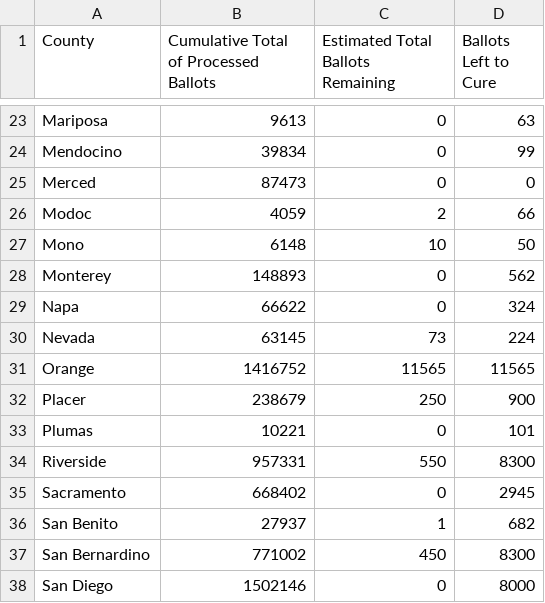
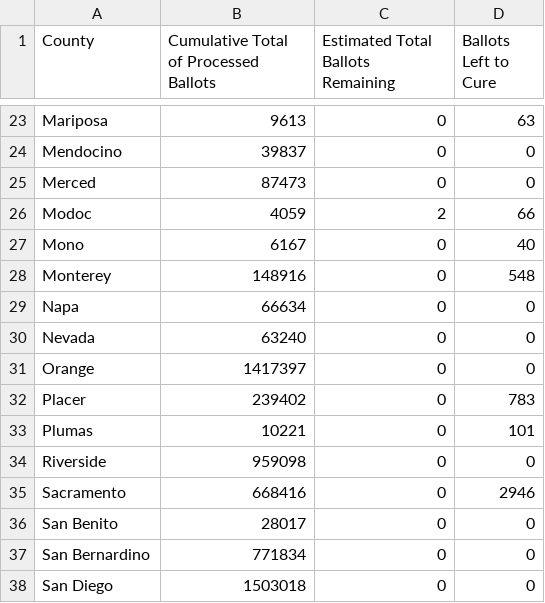
Before and after one commit to jeremiak/ca-sos-unprocessed-ballots-status, a CSV file: unprocessed-ballots-status.csv, drawn as a sheet; only a part is shown, gaps mark what is left out; the diff covers the shown part only; the diff names each change by its address in the sheet, - before the commit and + after, or states it on an @@ line.

```diff
--- a/unprocessed-ballots-status.csv
+++ b/unprocessed-ballots-status.csv
-B24: 39834
+B24: 39837
-D24 (Ballots Left to Cure): 99
+D24 (Ballots Left to Cure): 0
-B27: 6148
+B27: 6167
-C27: 10
+C27: 0
-D27 (Ballots Left to Cure): 50
+D27 (Ballots Left to Cure): 40
-B28: 148893
+B28: 148916
-D28 (Ballots Left to Cure): 562
+D28 (Ballots Left to Cure): 548
-B29: 66622
+B29: 66634
-D29 (Ballots Left to Cure): 324
+D29 (Ballots Left to Cure): 0
-B30: 63145
+B30: 63240
-C30: 73
+C30: 0
-D30 (Ballots Left to Cure): 224
+D30 (Ballots Left to Cure): 0
-B31: 1416752
+B31: 1417397
-C31: 11565
+C31: 0
-D31 (Ballots Left to Cure): 11565
+D31 (Ballots Left to Cure): 0
-B32: 238679
+B32: 239402
-C32: 250
+C32: 0
-D32 (Ballots Left to Cure): 900
+D32 (Ballots Left to Cure): 783
-B34: 957331
+B34: 959098
-C34: 550
+C34: 0
-D34 (Ballots Left to Cure): 8300
+D34 (Ballots Left to Cure): 0
-B35: 668402
+B35: 668416
-D35 (Ballots Left to Cure): 2945
+D35 (Ballots Left to Cure): 2946
-B36: 27937
+B36: 28017
-C36: 1
+C36: 0
-D36 (Ballots Left to Cure): 682
+D36 (Ballots Left to Cure): 0
-B37: 771002
+B37: 771834
-C37: 450
+C37: 0
-D37 (Ballots Left to Cure): 8300
+D37 (Ballots Left to Cure): 0
-B38: 1502146
+B38: 1503018
-D38 (Ballots Left to Cure): 8000
+D38 (Ballots Left to Cure): 0
```
Also changed, not shown: 72 edited cells elsewhere in this file.
